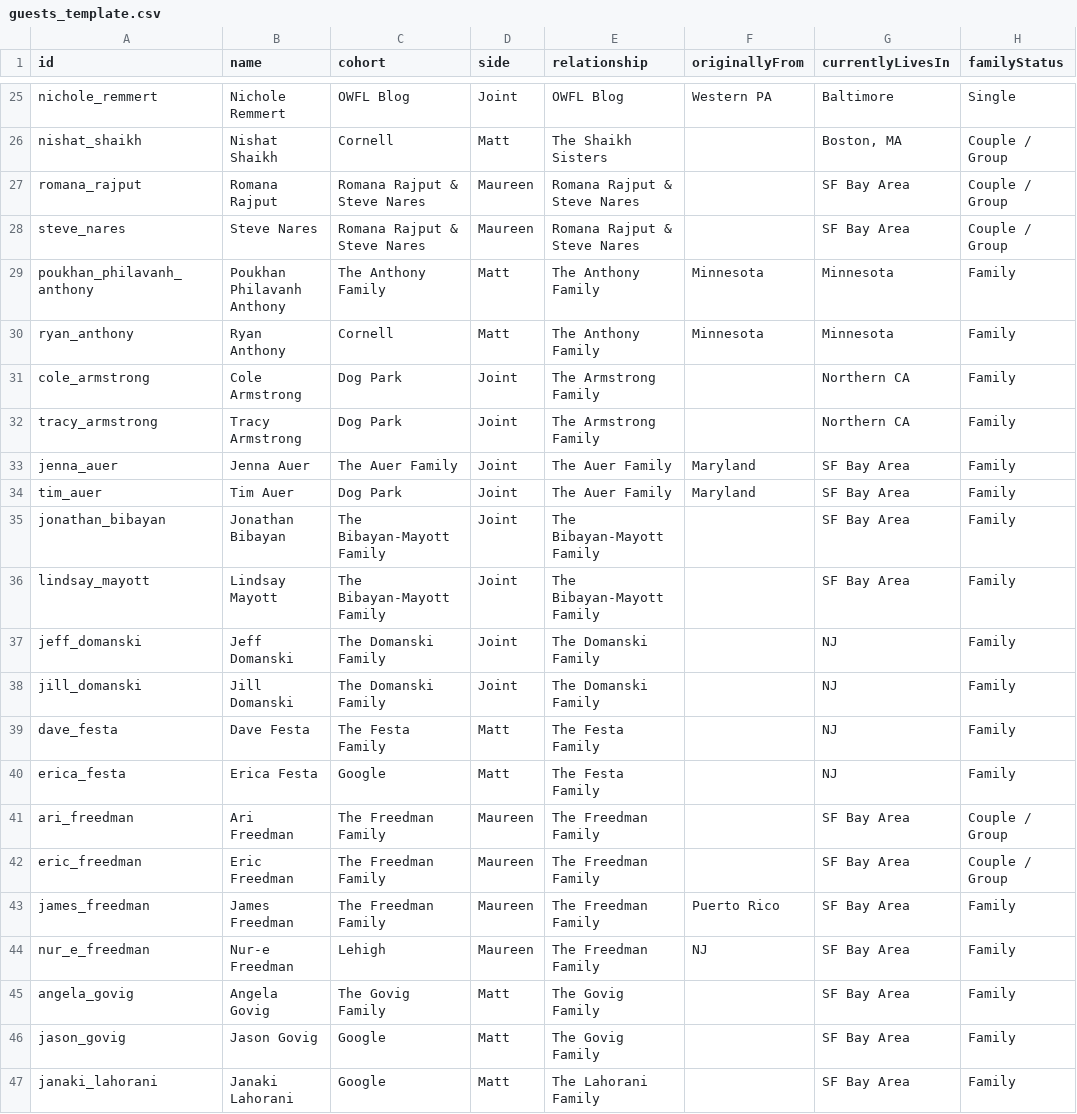
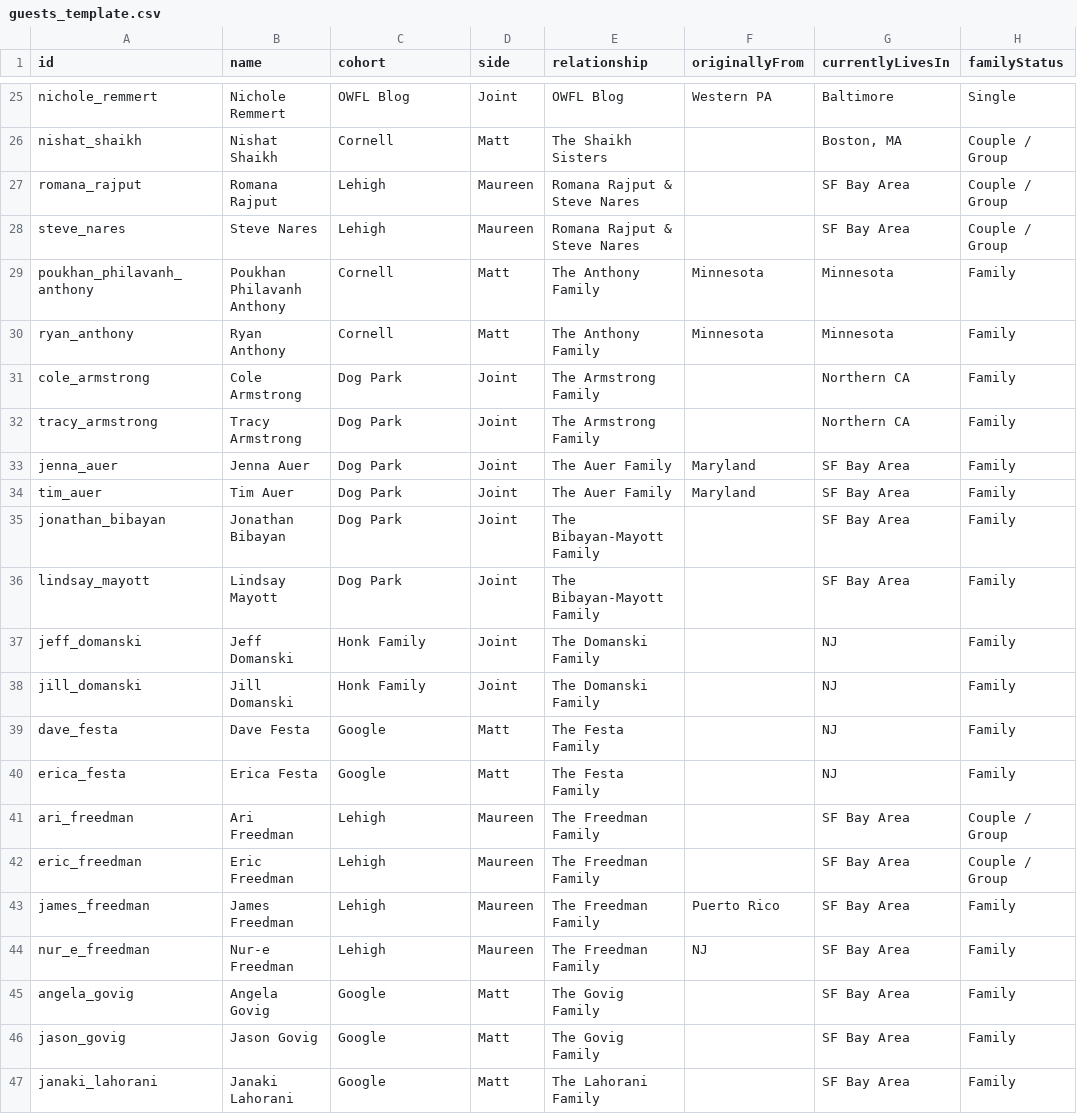
Before and after one commit to mhoying/wedding-graph, a CSV file: public/guests_template.csv, drawn as a sheet; only a part is shown, gaps mark what is left out; the diff covers the shown part only; the diff names each change by its address in the sheet, - before the commit and + after, or states it on an @@ line.

Commit message:
Completely remove family and couple cohorts across sampleData.js, CSV, and githubSync

```diff
--- a/public/guests_template.csv
+++ b/public/guests_template.csv
-C27:C28 (cohort): Romana Rajput & Steve Nares
+C27:C28 (cohort): Lehigh
-C29 (cohort): The Anthony Family
+C29 (cohort): Cornell
-C33 (cohort): The Auer Family
+C33 (cohort): Dog Park
-C35:C36 (cohort): The Bibayan-Mayott Family
+C35:C36 (cohort): Dog Park
-C37:C38 (cohort): The Domanski Family
+C37:C38 (cohort): Honk Family
-C39 (cohort): The Festa Family
+C39 (cohort): Google
-C41:C43 (cohort): The Freedman Family
+C41:C43 (cohort): Lehigh
-C45 (cohort): The Govig Family
+C45 (cohort): Google
```
Also changed, not shown: 19 edited cells elsewhere in this file, 3 other files.
